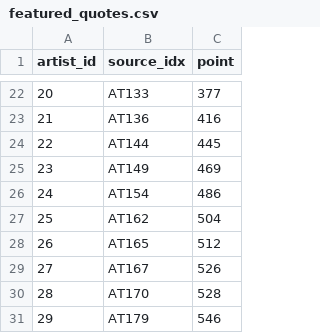
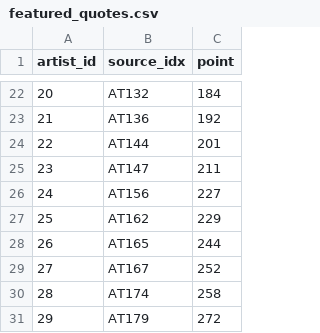
Before and after one commit to mnav0/thesis, a CSV file: in-between-portraits/src/data/featured_quotes.csv, drawn as a sheet; only a part is shown, gaps mark what is left out; the diff covers the shown part only.

```diff
--- a/in-between-portraits/src/data/featured_quotes.csv
+++ b/in-between-portraits/src/data/featured_quotes.csv
@@ -22,10 +22,10 @@ artist_id,source_idx,point
-20,AT133,377
-21,AT136,416
-22,AT144,445
-23,AT149,469
-24,AT154,486
-25,AT162,504
-26,AT165,512
-27,AT167,526
-28,AT170,528
-29,AT179,546
+20,AT132,184
+21,AT136,192
+22,AT144,201
+23,AT147,211
+24,AT156,227
+25,AT162,229
+26,AT165,244
+27,AT167,252
+28,AT174,258
+29,AT179,272
```
Also changed, not shown: 31 edited cells elsewhere in this file, 8 other files.
